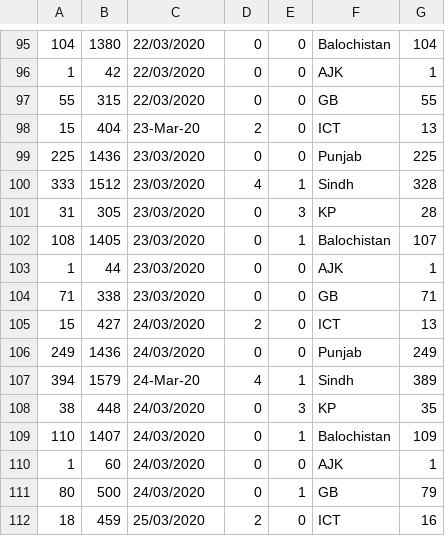
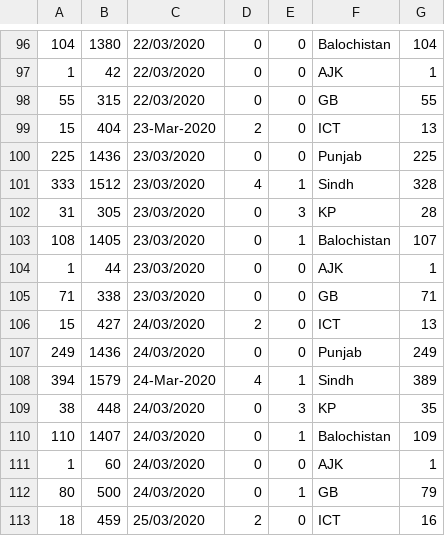
Before and after one commit to AliRaza-535/capitalstake, a CSV file: covid.csv, drawn as a sheet; only a part is shown, gaps mark what is left out; the diff covers the shown part only.

```diff
--- a/covid.csv
+++ b/covid.csv
@@ -97,3 +98,3 @@
 55,315,22/03/2020,0,0,GB,55
-15,404,23-Mar-20,2,0,ICT,13
+15,404,23-Mar-2020,2,0,ICT,13
 225,1436,23/03/2020,0,0,Punjab,225
@@ -106,3 +107,3 @@
 249,1436,24/03/2020,0,0,Punjab,249
-394,1579,24-Mar-20,4,1,Sindh,389
+394,1579,24-Mar-2020,4,1,Sindh,389
 38,448,24/03/2020,0,3,KP,35
```
Also changed, not shown: 1 added row and 33 edited cells elsewhere in this file.
